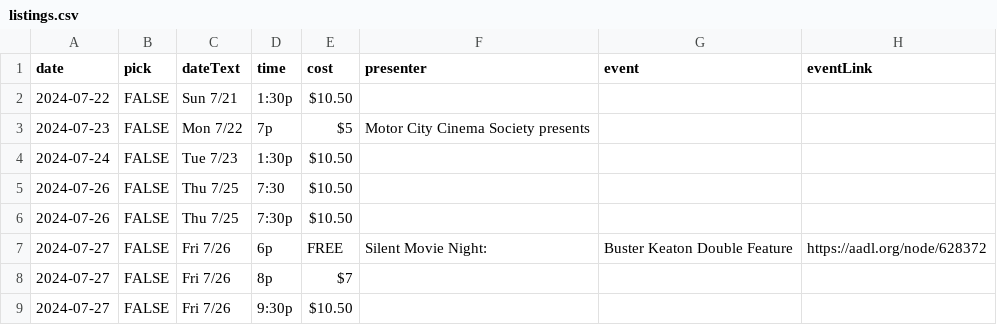
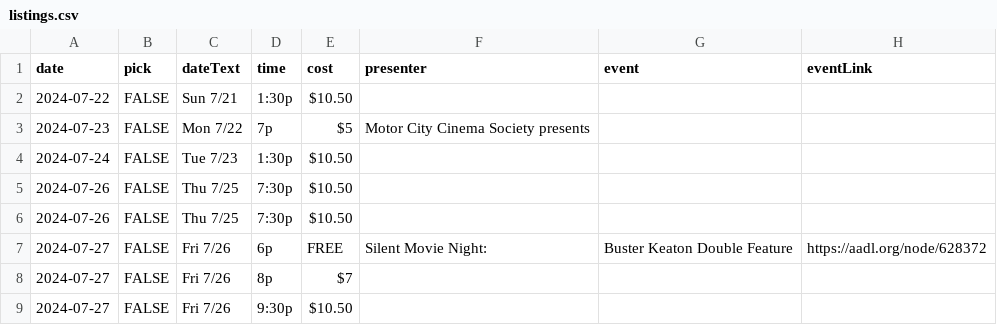
Before and after one commit to ypsijav/ypsijav.github.io, a CSV file: listings.csv, drawn as a sheet; only a part is shown; the diff covers the shown part only; the diff names each change by its address in the sheet, - before the commit and + after, or states it on an @@ line.

```diff
--- a/listings.csv
+++ b/listings.csv
-D5 (time): 7:30
+D5 (time): 7:30p
```
Also changed, not shown: 5 added rows, 1 removed row and 4 edited cells elsewhere in this file.
